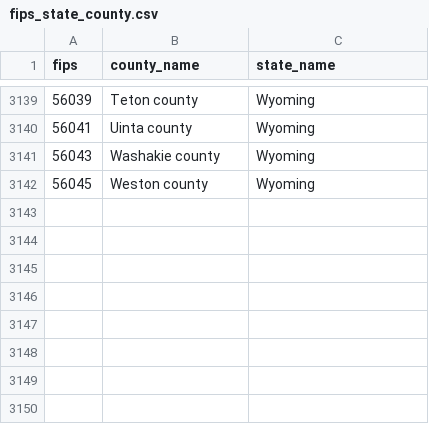
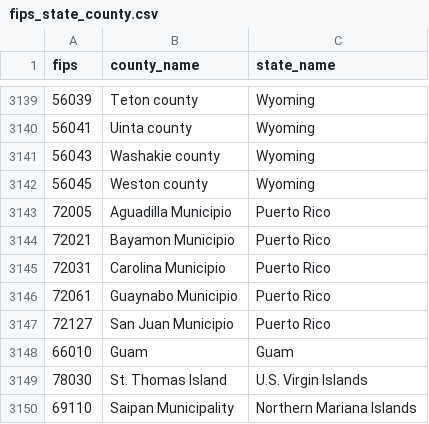
Before and after one commit to opxie1/icedetention, a CSV file: references/fips_state_county.csv, drawn as a sheet; only a part is shown, gaps mark what is left out; the diff names each change by its address in the sheet, - before the commit and + after, or states it on an @@ line.

Commit message:
Add Census-verified territory FIPS (PR/GU/VI/MP); fix San Juan Staging muni

```diff
--- a/references/fips_state_county.csv
+++ b/references/fips_state_county.csv
+row 3143: 72005 | Aguadilla Municipio | Puerto Rico
+row 3144: 72021 | Bayamon Municipio | Puerto Rico
+row 3145: 72031 | Carolina Municipio | Puerto Rico
+row 3146: 72061 | Guaynabo Municipio | Puerto Rico
+row 3147: 72127 | San Juan Municipio | Puerto Rico
+row 3148: 66010 | Guam | Guam
+row 3149: 78030 | St. Thomas Island | U.S. Virgin Islands
+row 3150: 69110 | Saipan Municipality | Northern Mariana Islands
```
Also changed, not shown: 2 other files.
